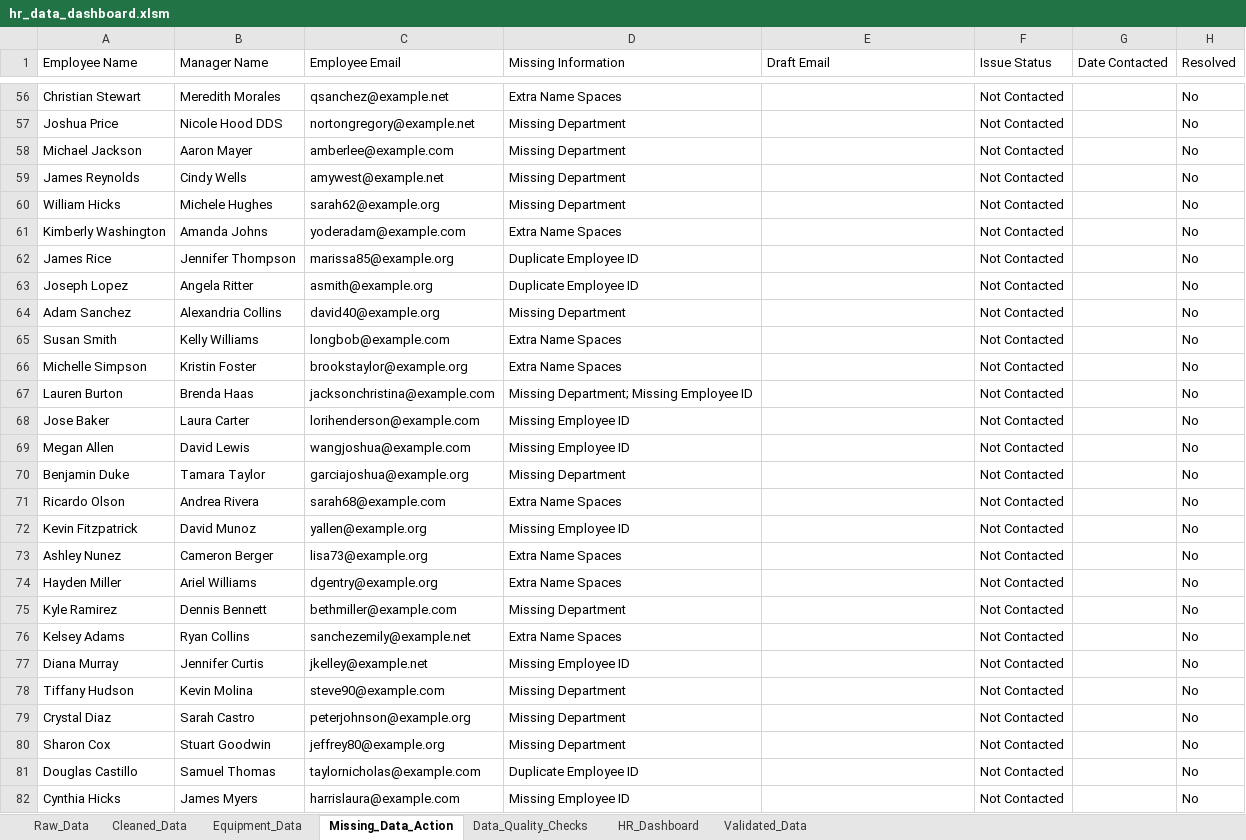
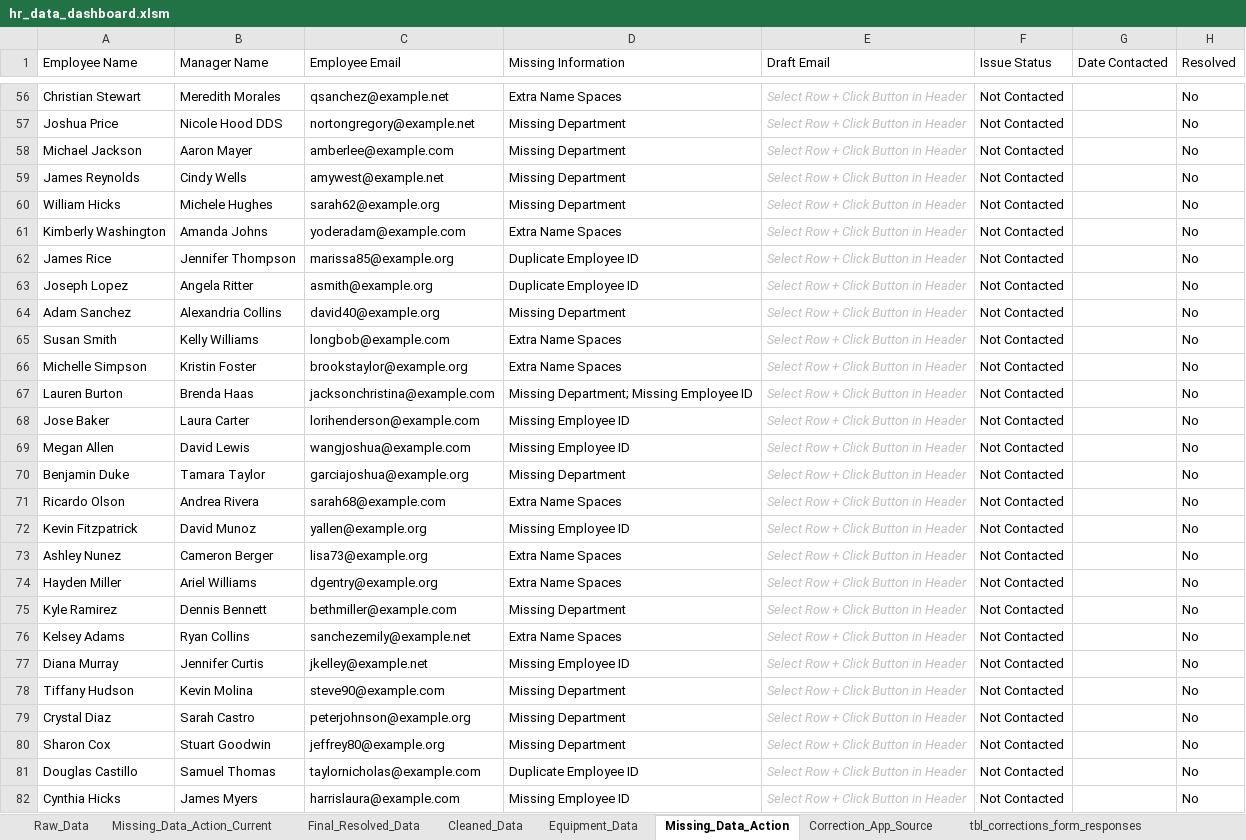
Before and after one commit to codeshreya32/HR-Data-Intake-Validation-Workflow, an Excel workbook: hr_data_dashboard.xlsm, sheet Missing_Data_Action, drawn as a sheet; only a part is shown, gaps mark what is left out; values as stored, in another font and other column widths than the file's, no borders; charts and pictures and conditional formats and table styles not drawn; the diff covers the shown part only; the diff names each change by its address in the sheet, - before the commit and + after, or states it on an @@ line.

```diff
--- a/hr_data_dashboard.xlsm (sheet Missing_Data_Action)
+++ b/hr_data_dashboard.xlsm (sheet Missing_Data_Action)
+sheet tab: Missing_Data_Action_Current
+sheet tab: Final_Resolved_Data
+sheet tab: Correction_App_Source
+sheet tab: tbl_corrections_form_responses
-E56:E82 (Draft Email): (empty)
+E56:E82 (Draft Email): Select Row + Click Button in Header
```
Also changed, not shown: 64 edited cells elsewhere in this sheet, sheet Data_Quality_Checks, sheet HR_Dashboard_Original_Intake, other sheet tabs, formulas that keep their value, charts or pictures, 1 other file.
